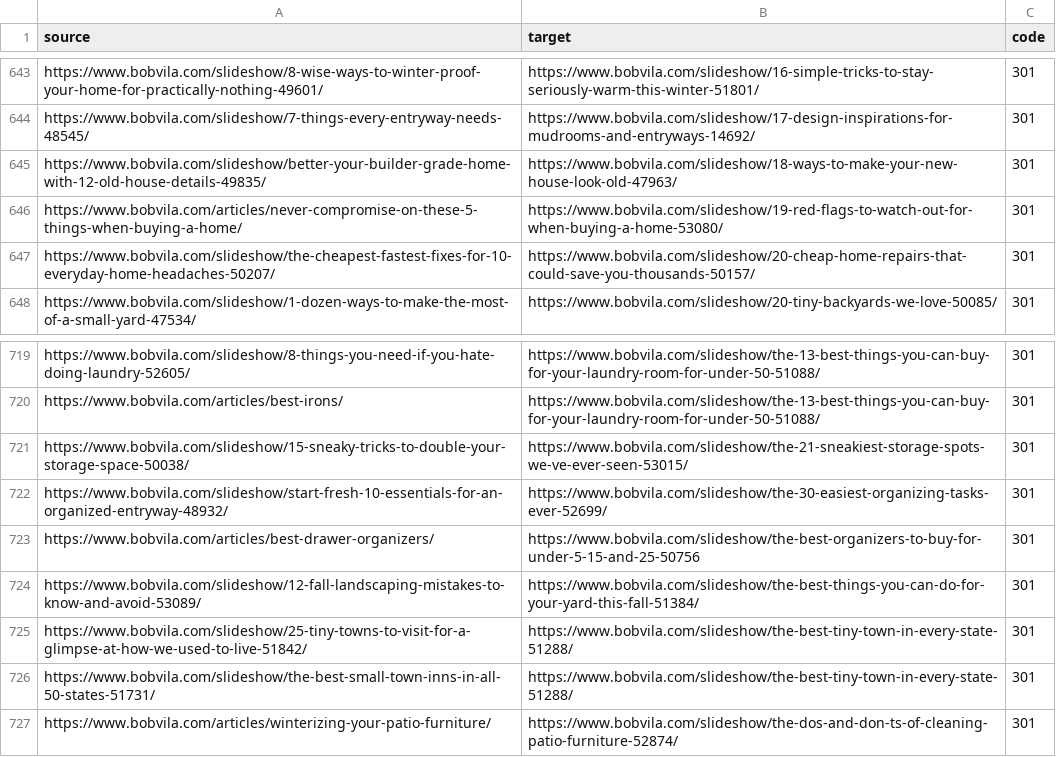
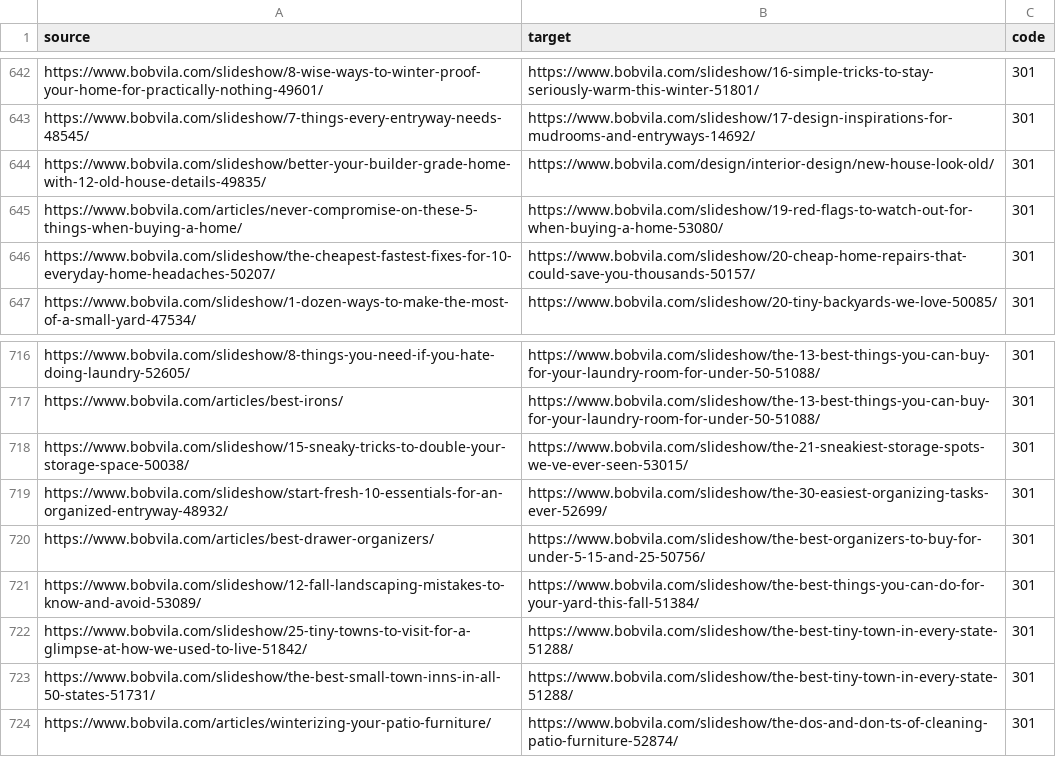
Before and after one commit to regular-alves/temp, a CSV file: re-7379/link-list.csv, drawn as a sheet; only a part is shown, gaps mark what is left out; the diff covers the shown part only.

```diff
--- a/re-7379/link-list.csv
+++ b/re-7379/link-list.csv
@@ -644,3 +643,3 @@ https://www.bobvila.com/slideshow/8-wise-ways-to-winter-proof-your-home-for-prac
 https://www.bobvila.com/slideshow/7-things-every-entryway-needs-48545/;https://www.bobvila.com/slideshow/17-design-inspirations-for-mudrooms-and-entryways-14692/;301
-https://www.bobvila.com/slideshow/better-your-builder-grade-home-with-12-old-house-details-49835/;https://www.bobvila.com/slideshow/18-ways-to-make-your-new-house-look-old-47963/;301
+https://www.bobvila.com/slideshow/better-your-builder-grade-home-with-12-old-house-details-49835/;https://www.bobvila.com/design/interior-design/new-house-look-old/;301
 https://www.bobvila.com/articles/never-compromise-on-these-5-things-when-buying-a-home/;https://www.bobvila.com/slideshow/19-red-flags-to-watch-out-for-when-buying-a-home-53080/;301
@@ -722,3 +719,3 @@ https://www.bobvila.com/slideshow/15-sneaky-tricks-to-double-your-storage-space-
 https://www.bobvila.com/slideshow/start-fresh-10-essentials-for-an-organized-entryway-48932/;https://www.bobvila.com/slideshow/the-30-easiest-organizing-tasks-ever-52699/;301
-https://www.bobvila.com/articles/best-drawer-organizers/;https://www.bobvila.com/slideshow/the-best-organizers-to-buy-for-under-5-15-and-25-50756;301
+https://www.bobvila.com/articles/best-drawer-organizers/;https://www.bobvila.com/slideshow/the-best-organizers-to-buy-for-under-5-15-and-25-50756/;301
 https://www.bobvila.com/slideshow/12-fall-landscaping-mistakes-to-know-and-avoid-53089/;https://www.bobvila.com/slideshow/the-best-things-you-can-do-for-your-yard-this-fall-51384/;301
```
Also changed, not shown: 3 removed rows and 16 edited cells elsewhere in this file, 1 other file.
